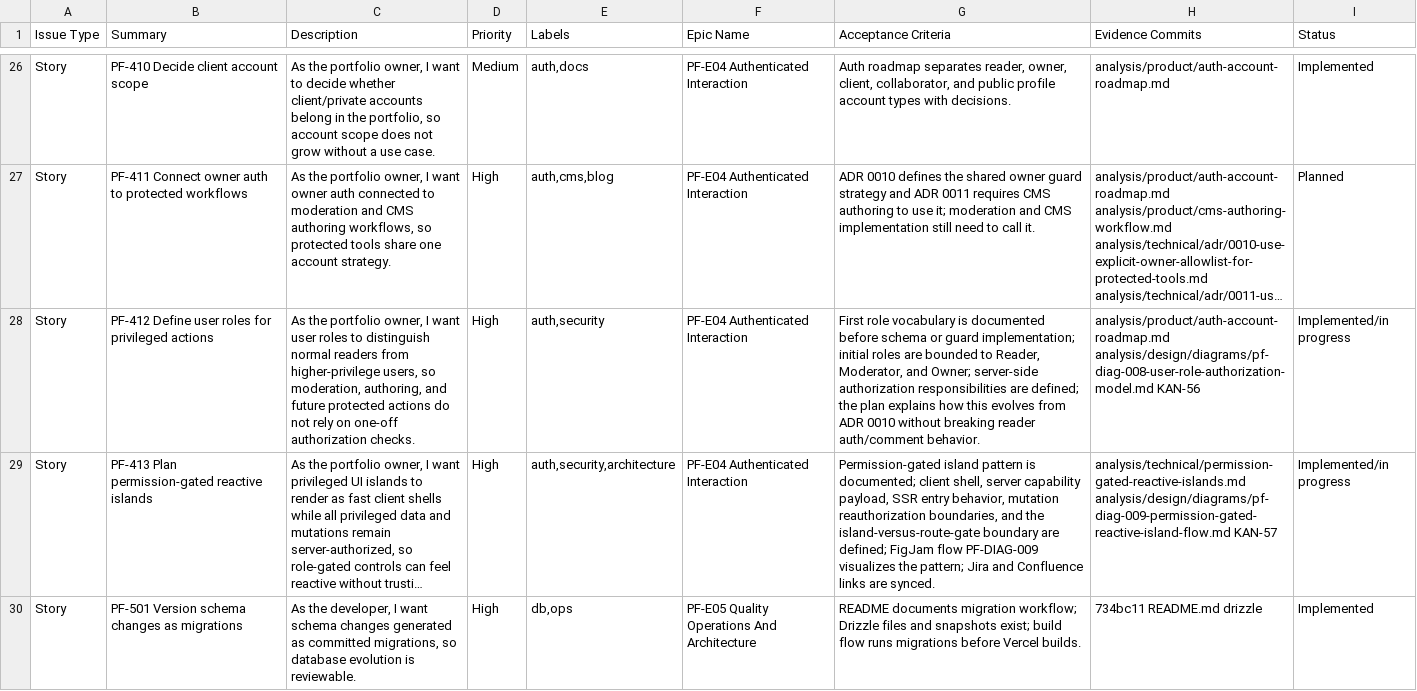
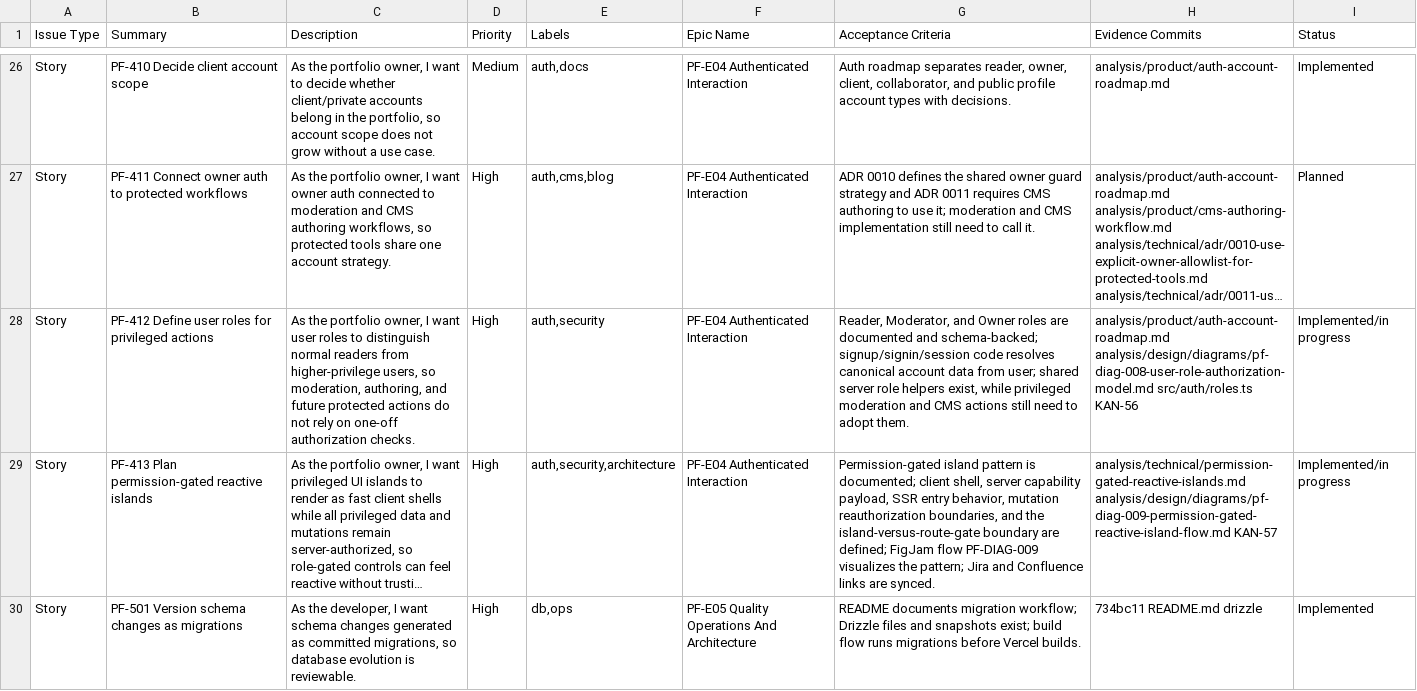
Before and after one commit to TheThouZands/portfolio, a CSV file: analysis/jira/backlog.csv, drawn as a sheet; only a part is shown, gaps mark what is left out; long unchanged cells end in …; the diff names each change by its address in the sheet, - before the commit and + after, or states it on an @@ line.

Commit message:
feat(auth): centralize role-aware accounts [KAN-56]

```diff
--- a/analysis/jira/backlog.csv
+++ b/analysis/jira/backlog.csv
-G28 (Acceptance Criteria): First role vocabulary is documented before schema or guard implementation; initial roles are bounded to Reader, Moderator, and Owner; server-side authorization responsibilities are defined; the plan explains how this evolves from ADR 0010 without breaking reader auth/comment behavior.
+G28 (Acceptance Criteria): Reader, Moderator, and Owner roles are documented and schema-backed; signup/signin/session code resolves canonical account data from user; shared server role helpers exist, while privileged moderation and CMS actions still need to adopt them.
-H28 (Evidence Commits): analysis/product/auth-account-roadmap.md analysis/design/diagrams/pf-diag-008-user-role-authorization-model.md KAN-56
+H28 (Evidence Commits): analysis/product/auth-account-roadmap.md analysis/design/diagrams/pf-diag-008-user-role-authorization-model.md src/auth/roles.ts KAN-56
```
Also changed, not shown: 33 other files.
